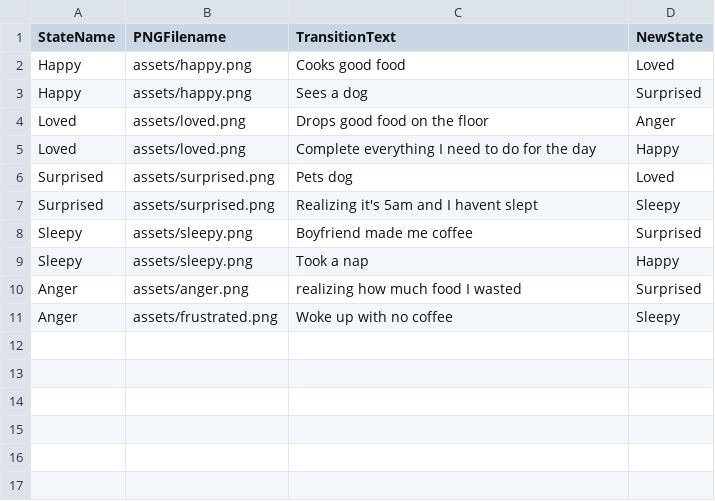
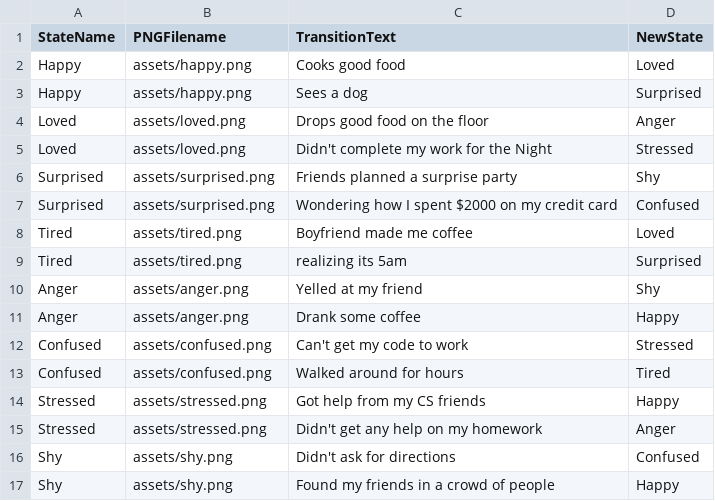
Before and after one commit to mindyvquach/MoodState, a CSV file: assets/moodStates.csv, drawn as a sheet; removed rows and columns are numbered as before the commit, all else as after; the diff names each change by its address in the sheet, - before the commit and + after, or states it on an @@ line.

Commit message:
added final mood pngs

```diff
--- a/assets/moodStates.csv
+++ b/assets/moodStates.csv
-C5 (TransitionText): Complete everything I need to do for the day
+C5 (TransitionText): Didn't complete my work for the Night
-D5 (NewState): Happy
+D5 (NewState): Stressed
-row 6: Surprised | assets/surprised.png | Pets dog | Loved
-C6 (TransitionText): Realizing it's 5am and I havent slept
+C6 (TransitionText): Friends planned a surprise party
-D6 (NewState): Sleepy
+D6 (NewState): Shy
+row 7: Surprised | assets/surprised.png | Wondering how I spent $2000 on my credit card | Confused
-A8 (StateName): Sleepy
+A8 (StateName): Tired
-B8 (PNGFilename): assets/sleepy.png
+B8 (PNGFilename): assets/tired.png
-D8 (NewState): Surprised
+D8 (NewState): Loved
-row 9: Sleepy | assets/sleepy.png | Took a nap | Happy
+row 9: Tired | assets/tired.png | realizing its 5am | Surprised
-C10 (TransitionText): realizing how much food I wasted
+C10 (TransitionText): Yelled at my friend
-D10 (NewState): Surprised
+D10 (NewState): Shy
-row 11: Anger | assets/frustrated.png | Woke up with no coffee | Sleepy
+row 11: Anger | assets/anger.png | Drank some coffee | Happy
+row 12: Confused | assets/confused.png | Can't get my code to work | Stressed
+row 13: Confused | assets/confused.png | Walked around for hours | Tired
+row 14: Stressed | assets/stressed.png | Got help from my CS friends | Happy
+row 15: Stressed | assets/stressed.png | Didn't get any help on my homework | Anger
+row 16: Shy | assets/shy.png | Didn't ask for directions | Confused
+row 17: Shy | assets/shy.png | Found my friends in a crowd of people | Happy
```
Also changed, not shown: 12 other files.
